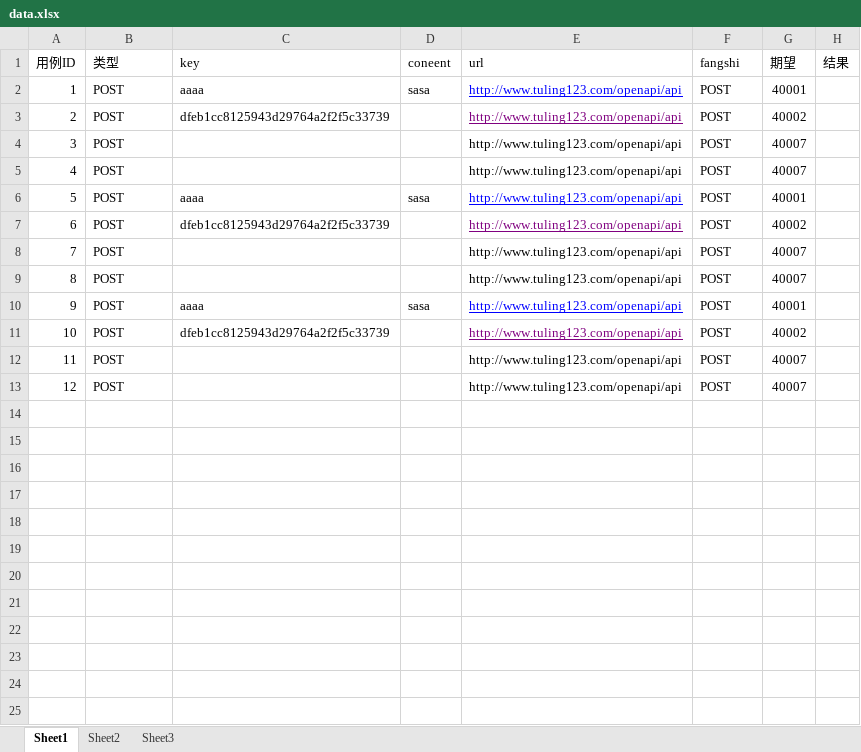
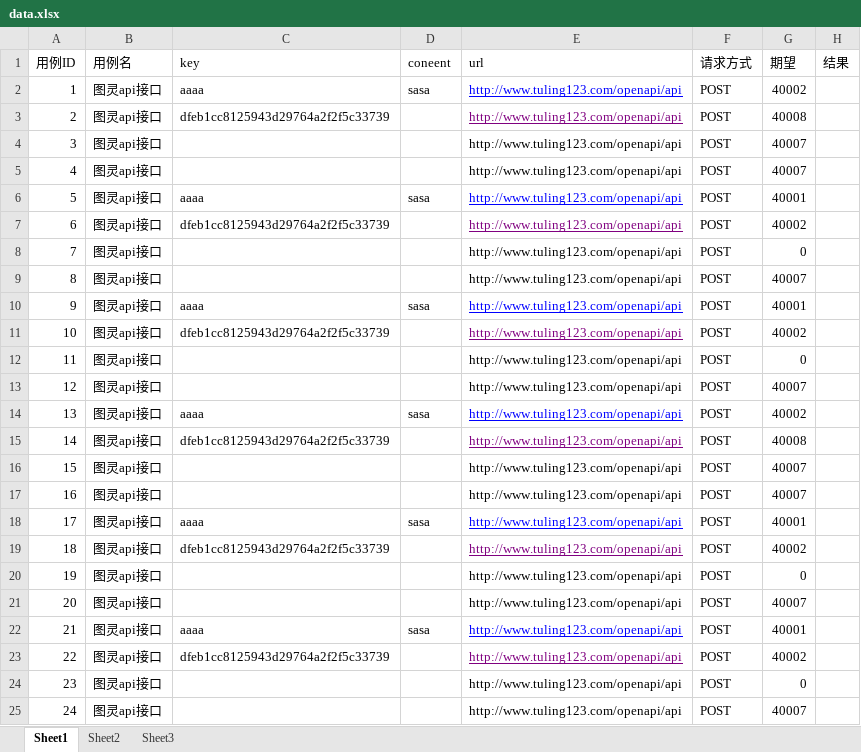
Before and after one commit to liwanlei/jiekou-python3, an Excel workbook: Data/data.xlsx, sheet Sheet1, drawn as a sheet; values as stored, in another font and other column widths than the file's, no borders; addresses are those after the commit; the diff names each change by its address in the sheet, - before the commit and + after, or states it on an @@ line.

```diff
--- a/Data/data.xlsx (sheet Sheet1)
+++ b/Data/data.xlsx (sheet Sheet1)
-B1: 类型
+B1: 用例名
-F1: fangshi
+F1: 请求方式
+row 2: 1 | 图灵api接口 | aaaa | sasa | http://www.tuling123.com/openapi/api | POST | 40002
+row 3: 2 | 图灵api接口 | dfeb1cc8125943d29764a2f2f5c33739 |  | http://www.tuling123.com/openapi/api | POST | 40008
+row 4: 3 | 图灵api接口 |  |  | http://www.tuling123.com/openapi/api | POST | 40007
+row 5: 4 | 图灵api接口 |  |  | http://www.tuling123.com/openapi/api | POST | 40007
@@ column A (用例ID) renumbered from row 6 down @@
-B6:B11 (用例名): POST
+B6:B11 (用例名): 图灵api接口
-G8 (期望): 40007
+G8 (期望): 0
+row 12: 11 | 图灵api接口 |  |  | http://www.tuling123.com/openapi/api | POST | 0
-B13 (用例名): POST
+B13 (用例名): 图灵api接口
+row 14: 13 | 图灵api接口 | aaaa | sasa | http://www.tuling123.com/openapi/api | POST | 40002
+row 15: 14 | 图灵api接口 | dfeb1cc8125943d29764a2f2f5c33739 |  | http://www.tuling123.com/openapi/api | POST | 40008
-B16 (用例名): POST
+B16 (用例名): 图灵api接口
+row 17: 16 | 图灵api接口 |  |  | http://www.tuling123.com/openapi/api | POST | 40007
-B18:B19 (用例名): POST
+B18:B19 (用例名): 图灵api接口
+row 20: 19 | 图灵api接口 |  |  | http://www.tuling123.com/openapi/api | POST | 0
-B21 (用例名): POST
+B21 (用例名): 图灵api接口
+row 22: 21 | 图灵api接口 | aaaa | sasa | http://www.tuling123.com/openapi/api | POST | 40001
+row 23: 22 | 图灵api接口 | dfeb1cc8125943d29764a2f2f5c33739 |  | http://www.tuling123.com/openapi/api | POST | 40002
+row 24: 23 | 图灵api接口 |  |  | http://www.tuling123.com/openapi/api | POST | 0
-B25 (用例名): POST
+B25 (用例名): 图灵api接口
```
Also changed, not shown: 9 other files.
